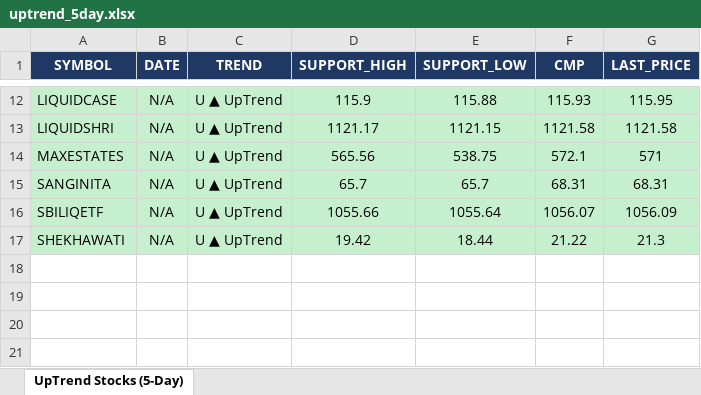
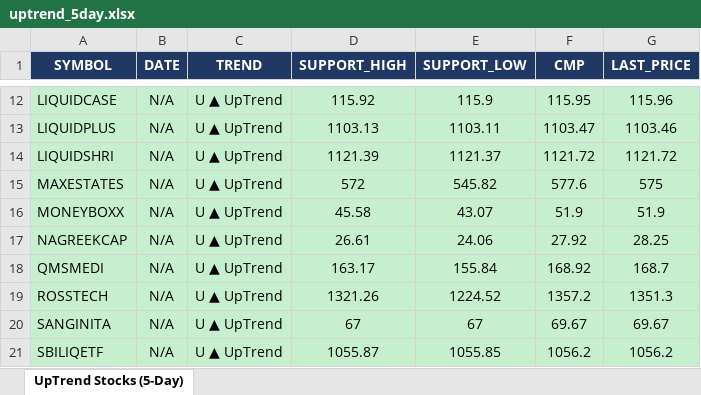
Before and after one commit to arthiindukuri510-crypto/NSEWeb, an Excel workbook: data/uptrend_5day.xlsx, sheet UpTrend Stocks (5-Day), drawn as a sheet; only a part is shown, gaps mark what is left out; values as stored, in another font and other column widths than the file's, no borders; removed rows and columns are numbered as before the commit, all else as after; the diff covers the shown part only; the diff names each change by its address in the sheet, - before the commit and + after, or states it on an @@ line.

```diff
--- a/data/uptrend_5day.xlsx (sheet UpTrend Stocks (5-Day))
+++ b/data/uptrend_5day.xlsx (sheet UpTrend Stocks (5-Day))
-D12 (SUPPORT_HIGH): 115.9
+D12 (SUPPORT_HIGH): 115.92
-E12 (SUPPORT_LOW): 115.88
+E12 (SUPPORT_LOW): 115.9
-F12 (CMP): 115.93
+F12 (CMP): 115.95
-G12 (LAST_PRICE): 115.95
+G12 (LAST_PRICE): 115.96
+row 13: LIQUIDPLUS | N/A | U ▲ UpTrend | 1103.13 | 1103.11 | 1103.47 | 1103.46
-D14 (SUPPORT_HIGH): 1121.17
+D14 (SUPPORT_HIGH): 1121.39
-E14 (SUPPORT_LOW): 1121.15
+E14 (SUPPORT_LOW): 1121.37
-F14 (CMP): 1121.58
+F14 (CMP): 1121.72
-G14 (LAST_PRICE): 1121.58
+G14 (LAST_PRICE): 1121.72
-D15 (SUPPORT_HIGH): 565.56
+D15 (SUPPORT_HIGH): 572
-E15 (SUPPORT_LOW): 538.75
+E15 (SUPPORT_LOW): 545.82
-F15 (CMP): 572.1
+F15 (CMP): 577.6
-G15 (LAST_PRICE): 571
+G15 (LAST_PRICE): 575
+row 16: MONEYBOXX | N/A | U ▲ UpTrend | 45.58 | 43.07 | 51.9 | 51.9
+row 17: NAGREEKCAP | N/A | U ▲ UpTrend | 26.61 | 24.06 | 27.92 | 28.25
+row 18: QMSMEDI | N/A | U ▲ UpTrend | 163.17 | 155.84 | 168.92 | 168.7
+row 19: ROSSTECH | N/A | U ▲ UpTrend | 1321.26 | 1224.52 | 1357.2 | 1351.3
-D20 (SUPPORT_HIGH): 65.7
+D20 (SUPPORT_HIGH): 67
-E20 (SUPPORT_LOW): 65.7
+E20 (SUPPORT_LOW): 67
-F20 (CMP): 68.31
+F20 (CMP): 69.67
-G20 (LAST_PRICE): 68.31
+G20 (LAST_PRICE): 69.67
-D21 (SUPPORT_HIGH): 1055.66
+D21 (SUPPORT_HIGH): 1055.87
-E21 (SUPPORT_LOW): 1055.64
+E21 (SUPPORT_LOW): 1055.85
-F21 (CMP): 1056.07
+F21 (CMP): 1056.2
-G21 (LAST_PRICE): 1056.09
+G21 (LAST_PRICE): 1056.2
-row 17: SHEKHAWATI | N/A | U ▲ UpTrend | 19.42 | 18.44 | 21.22 | 21.3
```
Also changed, not shown: 2 added rows, 2 removed rows and 28 edited cells elsewhere in this sheet, data/Low_Price.xlsx, data/trend_output.xlsx, 2 other files.
